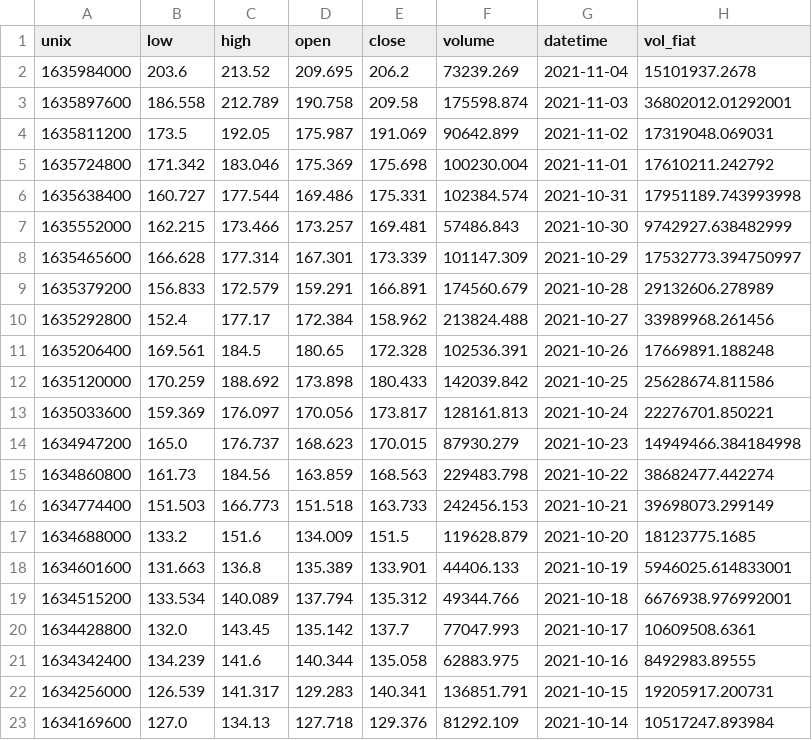
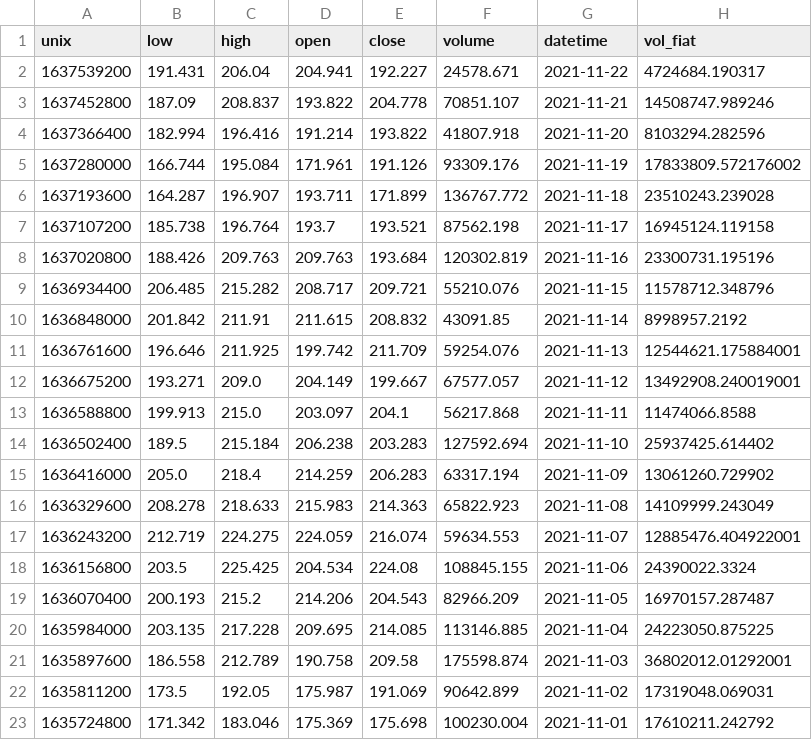
Before and after one commit to jesussantana/data_visualization_python, a CSV file: data/external/Coinbase_SOLEUR_dailydata.csv, drawn as a sheet; only a part is shown; the shorter side is filled out with more unchanged rows.

```diff
--- a/data/external/Coinbase_SOLEUR_dailydata.csv
+++ b/data/external/Coinbase_SOLEUR_dailydata.csv
@@ -1,3 +1,21 @@
 unix,low,high,open,close,volume,datetime,vol_fiat
-1635984000,203.6,213.52,209.695,206.2,73239.269,2021-11-04,15101937.2678
+1637539200,191.431,206.04,204.941,192.227,24578.671,2021-11-22,4724684.190317
+1637452800,187.09,208.837,193.822,204.778,70851.107,2021-11-21,14508747.989246
+1637366400,182.994,196.416,191.214,193.822,41807.918,2021-11-20,8103294.282596
+1637280000,166.744,195.084,171.961,191.126,93309.176,2021-11-19,17833809.572176002
+1637193600,164.287,196.907,193.711,171.899,136767.772,2021-11-18,23510243.239028
+1637107200,185.738,196.764,193.7,193.521,87562.198,2021-11-17,16945124.119158
+1637020800,188.426,209.763,209.763,193.684,120302.819,2021-11-16,23300731.195196
+1636934400,206.485,215.282,208.717,209.721,55210.076,2021-11-15,11578712.348796
+1636848000,201.842,211.91,211.615,208.832,43091.85,2021-11-14,8998957.2192
+1636761600,196.646,211.925,199.742,211.709,59254.076,2021-11-13,12544621.175884001
+1636675200,193.271,209.0,204.149,199.667,67577.057,2021-11-12,13492908.240019001
+1636588800,199.913,215.0,203.097,204.1,56217.868,2021-11-11,11474066.8588
+1636502400,189.5,215.184,206.238,203.283,127592.694,2021-11-10,25937425.614402
+1636416000,205.0,218.4,214.259,206.283,63317.194,2021-11-09,13061260.729902
+1636329600,208.278,218.633,215.983,214.363,65822.923,2021-11-08,14109999.243049
+1636243200,212.719,224.275,224.059,216.074,59634.553,2021-11-07,12885476.404922001
+1636156800,203.5,225.425,204.534,224.08,108845.155,2021-11-06,24390022.3324
+1636070400,200.193,215.2,214.206,204.543,82966.209,2021-11-05,16970157.287487
+1635984000,203.135,217.228,209.695,214.085,113146.885,2021-11-04,24223050.875225
 1635897600,186.558,212.789,190.758,209.58,175598.874,2021-11-03,36802012.01292001
```
Also changed, not shown: data/external/Coinbase_ADAEUR_dailydata.csv, data/external/Coinbase_BTCEUR_dailydata.csv, 5 other files.
